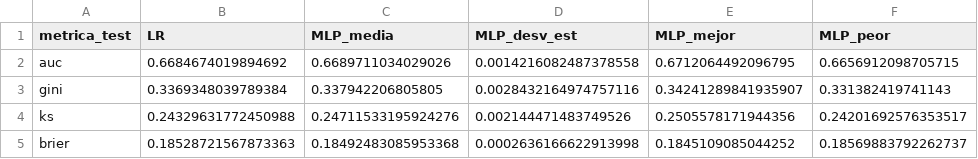
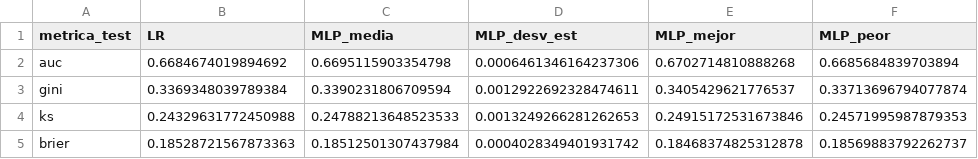
Before and after one commit to jucifuenteso/Redes-neuronales-yalgoritmos-bioinspirados, a CSV file: Trabajo_2/Parte_1/reports/tables/comparison_lr_vs_mlp.csv, drawn as a sheet.

```diff
--- a/Trabajo_2/Parte_1/reports/tables/comparison_lr_vs_mlp.csv
+++ b/Trabajo_2/Parte_1/reports/tables/comparison_lr_vs_mlp.csv
@@ -1,5 +1,5 @@
 metrica_test,LR,MLP_media,MLP_desv_est,MLP_mejor,MLP_peor
-auc,0.6684674019894692,0.6689711034029026,0.0014216082487378558,0.6712064492096795,0.6656912098705715
-gini,0.3369348039789384,0.337942206805805,0.0028432164974757116,0.34241289841935907,0.331382419741143
-ks,0.24329631772450988,0.24711533195924276,0.002144471483749526,0.2505578171944356,0.24201692576353517
-brier,0.18528721567873363,0.18492483085953368,0.0002636166622913998,0.1845109085044252,0.18569883792262737
+auc,0.6684674019894692,0.6695115903354798,0.0006461346164237306,0.6702714810888268,0.6685684839703894
+gini,0.3369348039789384,0.3390231806709594,0.0012922692328474611,0.3405429621776537,0.33713696794077874
+ks,0.24329631772450988,0.24788213648523533,0.0013249266281262653,0.24915172531673846,0.24571995987879353
+brier,0.18528721567873363,0.18512501307437984,0.0004028349401931742,0.18468374825312878,0.18569883792262737
```
Also changed, not shown: Trabajo_2/Parte_1/reports/tables/mlp_search_trials.csv, Trabajo_2/Parte_1/reports/tables/mlp_seeds_summary.csv, 9 other files.
